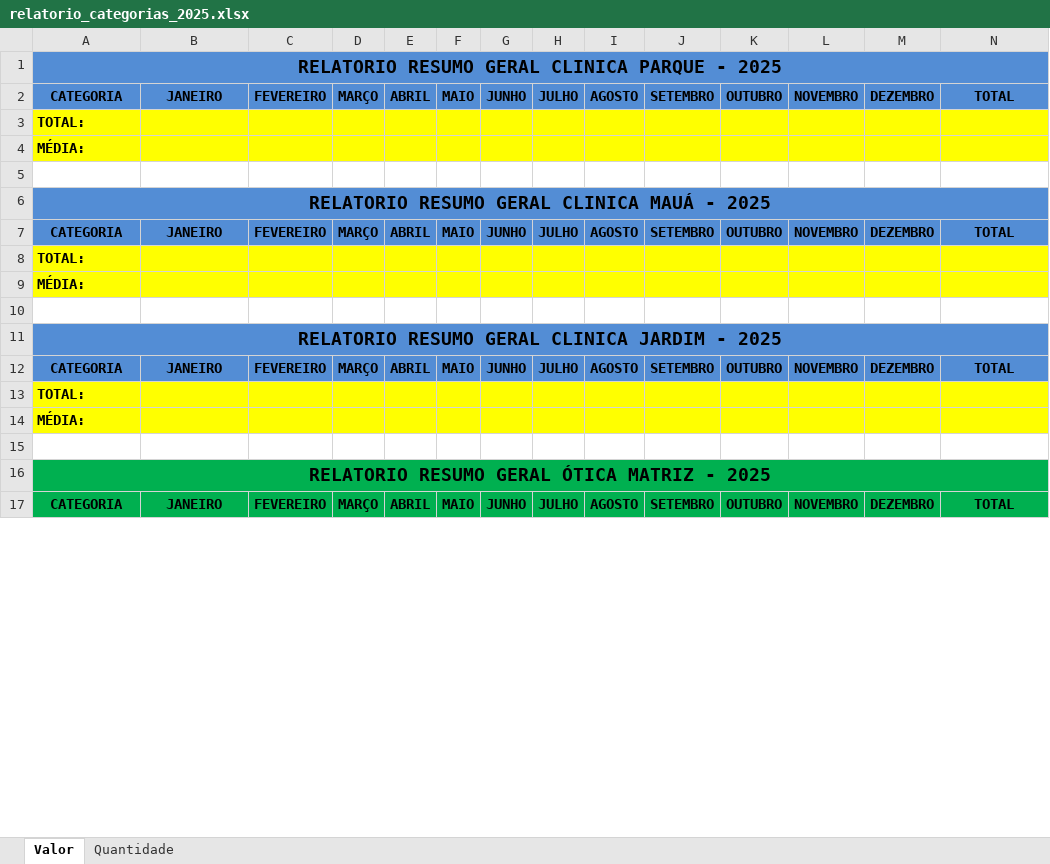
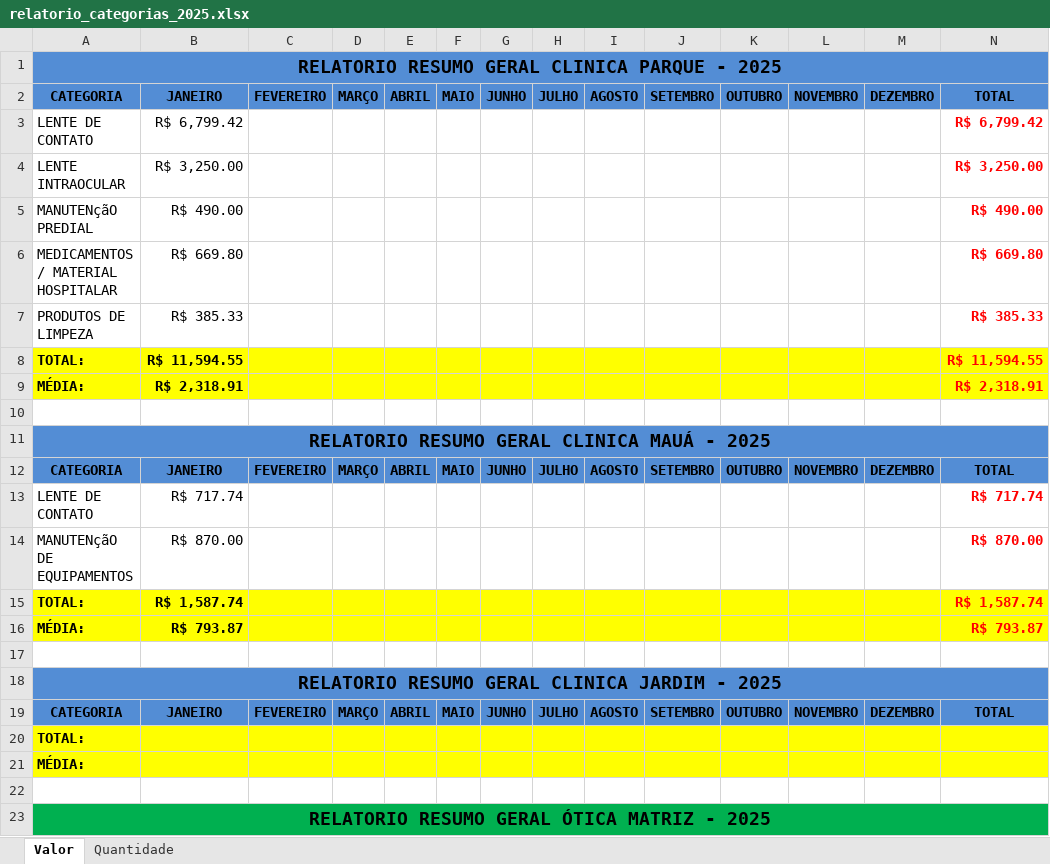
Before and after one commit to KaiqueWalkerRodrigues/GRNacoes, an Excel workbook: views/compras/relatorios/relatorio_categorias_2025.xlsx, sheet Valor, drawn as a sheet; only a part is shown; the shorter side is filled out with more unchanged rows; values as stored, in another font and other column widths than the file's, no borders; addresses are those after the commit; the diff covers the shown part only; the diff names each change by its address in the sheet, - before the commit and + after, or states it on an @@ line.

Commit message:
1.2.2
Compras Atualizado

```diff
--- a/views/compras/relatorios/relatorio_categorias_2025.xlsx (sheet Valor)
+++ b/views/compras/relatorios/relatorio_categorias_2025.xlsx (sheet Valor)
+row 3: LENTE DE CONTATO | R$ 6,799.42 |  |  |  |  |  |  |  |  |  |  |  | R$ 6,799.42
+row 4: LENTE INTRAOCULAR | R$ 3,250.00 |  |  |  |  |  |  |  |  |  |  |  | R$ 3,250.00
+row 5: MANUTENçãO PREDIAL | R$ 490.00 |  |  |  |  |  |  |  |  |  |  |  | R$ 490.00
+row 6: MEDICAMENTOS / MATERIAL HOSPITALAR | R$ 669.80 |  |  |  |  |  |  |  |  |  |  |  | R$ 669.80
+row 7: PRODUTOS DE LIMPEZA | R$ 385.33 |  |  |  |  |  |  |  |  |  |  |  | R$ 385.33
-B8: (empty)
+B8: R$ 11,594.55
-N8: (empty)
+N8: R$ 11,594.55
-B9: (empty)
+B9: R$ 2,318.91
-N9: (empty)
+N9: R$ 2,318.91
+row 13: LENTE DE CONTATO | R$ 717.74 |  |  |  |  |  |  |  |  |  |  |  | R$ 717.74
+row 14: MANUTENçãO DE EQUIPAMENTOS | R$ 870.00 |  |  |  |  |  |  |  |  |  |  |  | R$ 870.00
-B15: (empty)
+B15: R$ 1,587.74
-N15: (empty)
+N15: R$ 1,587.74
-B16: (empty)
+B16: R$ 793.87
-N16: (empty)
+N16: R$ 793.87
```
Also changed, not shown: 3 added rows and 14 edited cells elsewhere in this sheet, sheet Quantidade, formulas that keep their value, views/financeiro/relatorios/resumo_campanha_67.xlsx, views/financeiro/relatorios/resumo_campanha_vendedor.xlsx, 42 other files.
